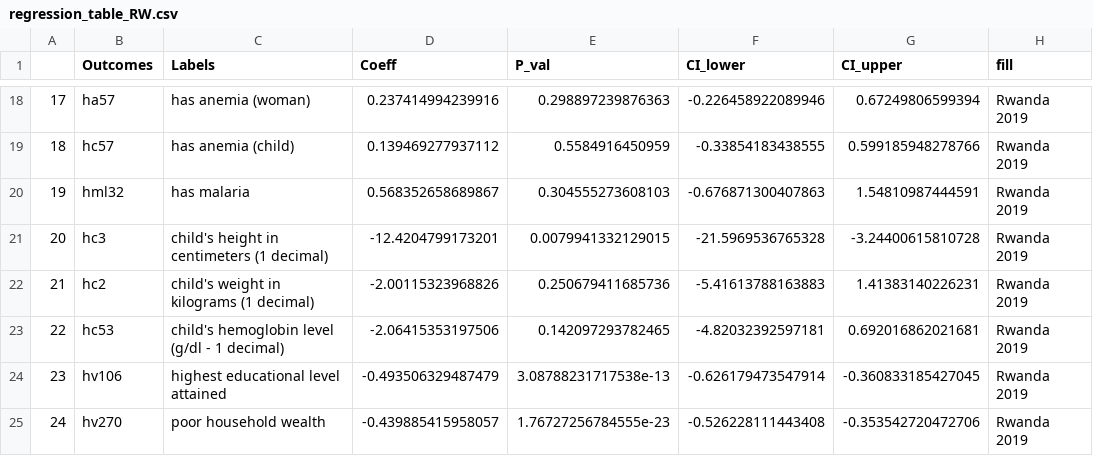
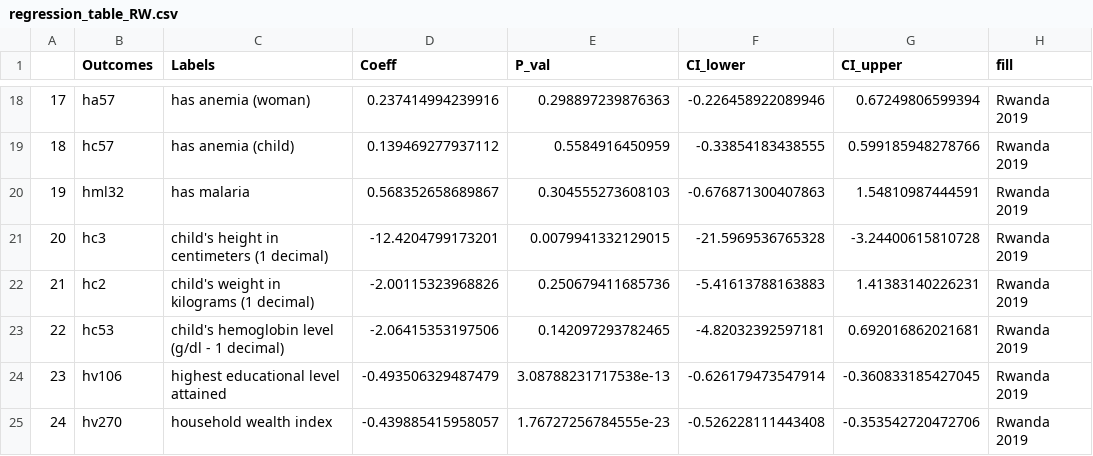
Before and after one commit to haochu-liu/Childhood-adverse-effects-from-orphanhood-UROP, a CSV file: Rwanda/regression_table_RW.csv, drawn as a sheet; only a part is shown, gaps mark what is left out.

```diff
--- a/Rwanda/regression_table_RW.csv
+++ b/Rwanda/regression_table_RW.csv
@@ -24,2 +24,2 @@
 "23","hv106","highest educational level attained","-0.493506329487479","3.08788231717538e-13","-0.626179473547914","-0.360833185427045","Rwanda 2019"
-"24","hv270","poor household wealth","-0.439885415958057","1.76727256784555e-23","-0.526228111443408","-0.353542720472706","Rwanda 2019"
+"24","hv270","household wealth index","-0.439885415958057","1.76727256784555e-23","-0.526228111443408","-0.353542720472706","Rwanda 2019"
```
Also changed, not shown: 2 other files.
